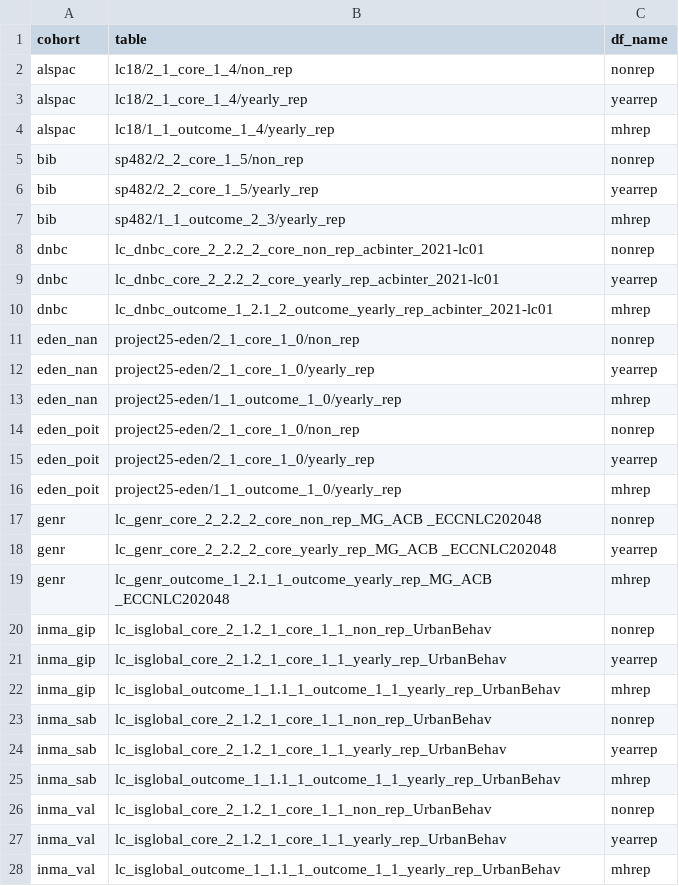
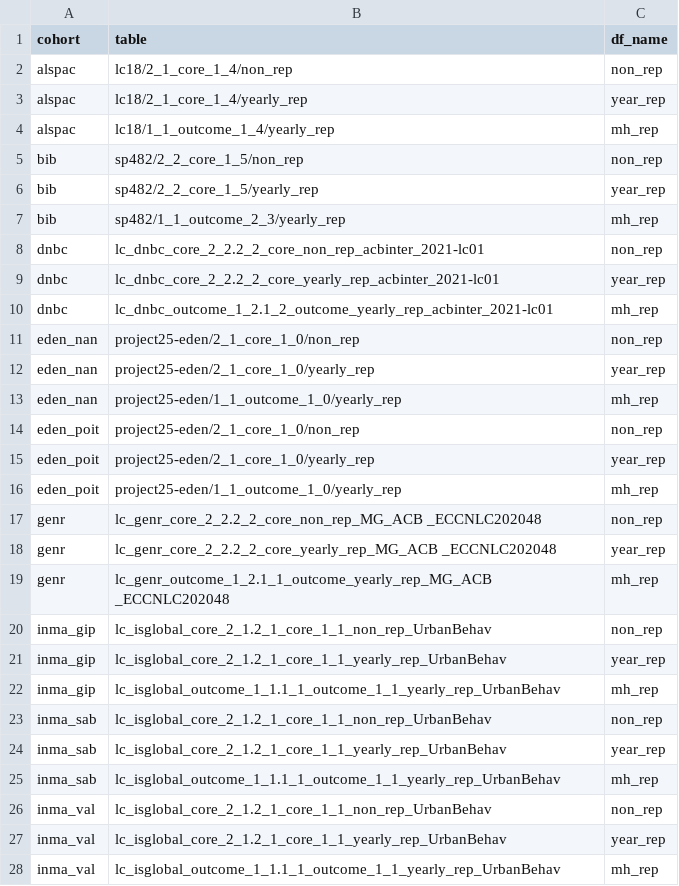
Before and after one commit to lifecycle-project/exp-mh, a CSV file: reference/table-ref.csv, drawn as a sheet; only a part is shown; the diff covers the shown part only.

```diff
--- a/reference/table-ref.csv
+++ b/reference/table-ref.csv
@@ -1,28 +1,28 @@
 cohort,table ,df_name
-alspac,lc18/2_1_core_1_4/non_rep ,nonrep
-alspac,lc18/2_1_core_1_4/yearly_rep ,yearrep
-alspac,lc18/1_1_outcome_1_4/yearly_rep,mhrep
-bib,sp482/2_2_core_1_5/non_rep,nonrep
-bib,sp482/2_2_core_1_5/yearly_rep,yearrep
-bib,sp482/1_1_outcome_2_3/yearly_rep,mhrep
-dnbc,lc_dnbc_core_2_2.2_2_core_non_rep_acbinter_2021-lc01,nonrep
-dnbc,lc_dnbc_core_2_2.2_2_core_yearly_rep_acbinter_2021-lc01,yearrep
-dnbc,lc_dnbc_outcome_1_2.1_2_outcome_yearly_rep_acbinter_2021-lc01,mhrep
-eden_nan,project25-eden/2_1_core_1_0/non_rep,nonrep
-eden_nan,project25-eden/2_1_core_1_0/yearly_rep,yearrep
-eden_nan,project25-eden/1_1_outcome_1_0/yearly_rep,mhrep
-eden_poit,project25-eden/2_1_core_1_0/non_rep,nonrep
-eden_poit,project25-eden/2_1_core_1_0/yearly_rep,yearrep
-eden_poit,project25-eden/1_1_outcome_1_0/yearly_rep,mhrep
-genr,lc_genr_core_2_2.2_2_core_non_rep_MG_ACB _ECCNLC202048,nonrep
-genr,lc_genr_core_2_2.2_2_core_yearly_rep_MG_ACB _ECCNLC202048,yearrep
-genr,lc_genr_outcome_1_2.1_1_outcome_yearly_rep_MG_ACB _ECCNLC202048,mhrep
-inma_gip,lc_isglobal_core_2_1.2_1_core_1_1_non_rep_UrbanBehav,nonrep
-inma_gip,lc_isglobal_core_2_1.2_1_core_1_1_yearly_rep_UrbanBehav,yearrep
-inma_gip,lc_isglobal_outcome_1_1.1_1_outcome_1_1_yearly_rep_UrbanBehav,mhrep
-inma_sab,lc_isglobal_core_2_1.2_1_core_1_1_non_rep_UrbanBehav,nonrep
-inma_sab,lc_isglobal_core_2_1.2_1_core_1_1_yearly_rep_UrbanBehav,yearrep
-inma_sab,lc_isglobal_outcome_1_1.1_1_outcome_1_1_yearly_rep_UrbanBehav,mhrep
-inma_val,lc_isglobal_core_2_1.2_1_core_1_1_non_rep_UrbanBehav,nonrep
-inma_val,lc_isglobal_core_2_1.2_1_core_1_1_yearly_rep_UrbanBehav,yearrep
-inma_val,lc_isglobal_outcome_1_1.1_1_outcome_1_1_yearly_rep_UrbanBehav,mhrep
+alspac,lc18/2_1_core_1_4/non_rep ,non_rep
+alspac,lc18/2_1_core_1_4/yearly_rep ,year_rep
+alspac,lc18/1_1_outcome_1_4/yearly_rep,mh_rep
+bib,sp482/2_2_core_1_5/non_rep,non_rep
+bib,sp482/2_2_core_1_5/yearly_rep,year_rep
+bib,sp482/1_1_outcome_2_3/yearly_rep,mh_rep
+dnbc,lc_dnbc_core_2_2.2_2_core_non_rep_acbinter_2021-lc01,non_rep
+dnbc,lc_dnbc_core_2_2.2_2_core_yearly_rep_acbinter_2021-lc01,year_rep
+dnbc,lc_dnbc_outcome_1_2.1_2_outcome_yearly_rep_acbinter_2021-lc01,mh_rep
+eden_nan,project25-eden/2_1_core_1_0/non_rep,non_rep
+eden_nan,project25-eden/2_1_core_1_0/yearly_rep,year_rep
+eden_nan,project25-eden/1_1_outcome_1_0/yearly_rep,mh_rep
+eden_poit,project25-eden/2_1_core_1_0/non_rep,non_rep
+eden_poit,project25-eden/2_1_core_1_0/yearly_rep,year_rep
+eden_poit,project25-eden/1_1_outcome_1_0/yearly_rep,mh_rep
+genr,lc_genr_core_2_2.2_2_core_non_rep_MG_ACB _ECCNLC202048,non_rep
+genr,lc_genr_core_2_2.2_2_core_yearly_rep_MG_ACB _ECCNLC202048,year_rep
+genr,lc_genr_outcome_1_2.1_1_outcome_yearly_rep_MG_ACB _ECCNLC202048,mh_rep
+inma_gip,lc_isglobal_core_2_1.2_1_core_1_1_non_rep_UrbanBehav,non_rep
+inma_gip,lc_isglobal_core_2_1.2_1_core_1_1_yearly_rep_UrbanBehav,year_rep
+inma_gip,lc_isglobal_outcome_1_1.1_1_outcome_1_1_yearly_rep_UrbanBehav,mh_rep
+inma_sab,lc_isglobal_core_2_1.2_1_core_1_1_non_rep_UrbanBehav,non_rep
+inma_sab,lc_isglobal_core_2_1.2_1_core_1_1_yearly_rep_UrbanBehav,year_rep
+inma_sab,lc_isglobal_outcome_1_1.1_1_outcome_1_1_yearly_rep_UrbanBehav,mh_rep
+inma_val,lc_isglobal_core_2_1.2_1_core_1_1_non_rep_UrbanBehav,non_rep
+inma_val,lc_isglobal_core_2_1.2_1_core_1_1_yearly_rep_UrbanBehav,year_rep
+inma_val,lc_isglobal_outcome_1_1.1_1_outcome_1_1_yearly_rep_UrbanBehav,mh_rep
```
Also changed, not shown: 9 edited cells elsewhere in this file, reference/var-ref.csv.
